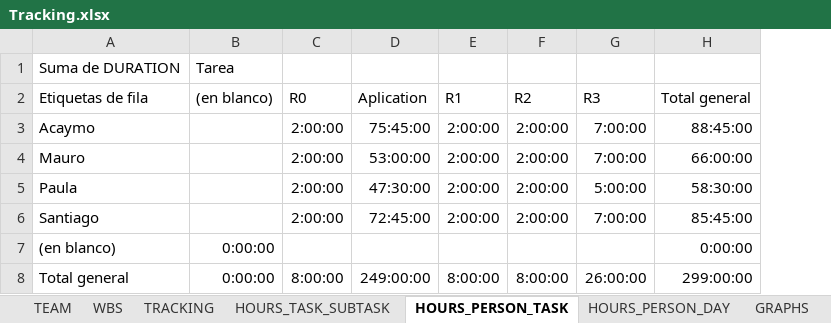
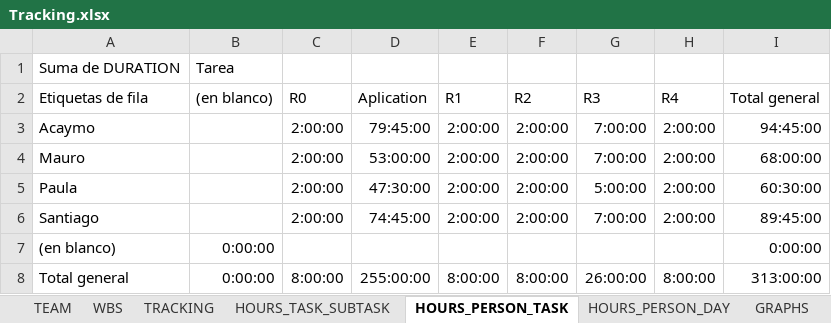
Before and after one commit to Ballingo/Drafts-Ballingo, an Excel workbook: Tracking.xlsx, sheet HOURS_PERSON_TASK, drawn as a sheet; values as stored, in another font and other column widths than the file's, no borders; addresses are those after the commit; the diff names each change by its address in the sheet, - before the commit and + after, or states it on an @@ line.

```diff
--- a/Tracking.xlsx (sheet HOURS_PERSON_TASK)
+++ b/Tracking.xlsx (sheet HOURS_PERSON_TASK)
+column H (R4), rows 3-8: 2:00:00 | 2:00:00 | 2:00:00 | 2:00:00 |  | 8:00:00
-D3 (Aplication): 75:45:00
+D3 (Aplication): 79:45:00
-I3 (Total general): 88:45:00
+I3 (Total general): 94:45:00
-I4 (Total general): 66:00:00
+I4 (Total general): 68:00:00
-I5 (Total general): 58:30:00
+I5 (Total general): 60:30:00
-D6 (Aplication): 72:45:00
+D6 (Aplication): 74:45:00
-I6 (Total general): 85:45:00
+I6 (Total general): 89:45:00
-D8 (Aplication): 249:00:00
+D8 (Aplication): 255:00:00
-I8 (Total general): 299:00:00
+I8 (Total general): 313:00:00
```
Also changed, not shown: sheet WBS, sheet TRACKING, sheet HOURS_PERSON_DAY, sheet HOURS_TASK_SUBTASK, formulas that keep their value, charts or pictures.
